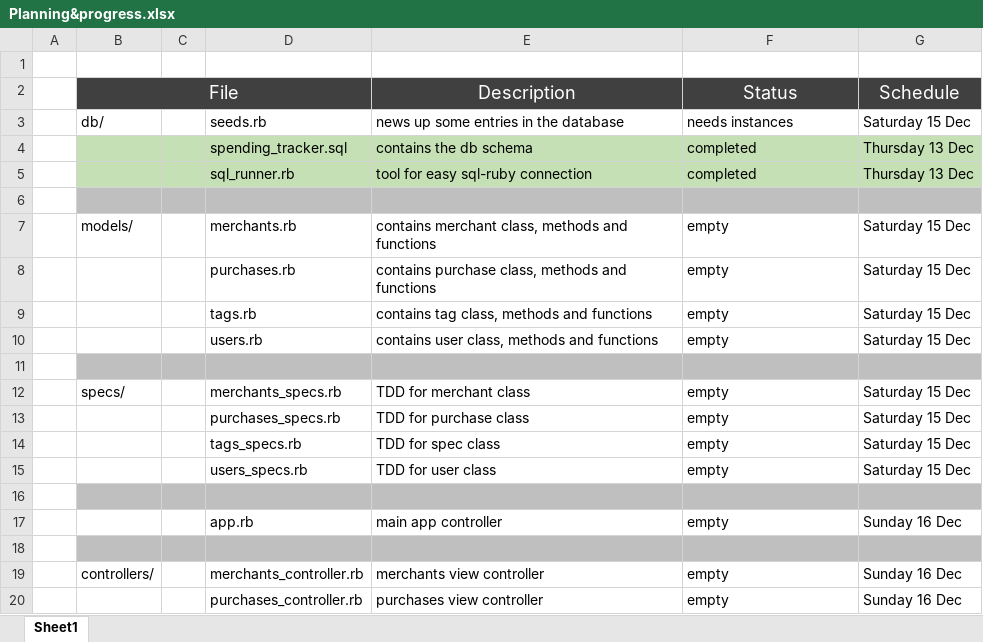
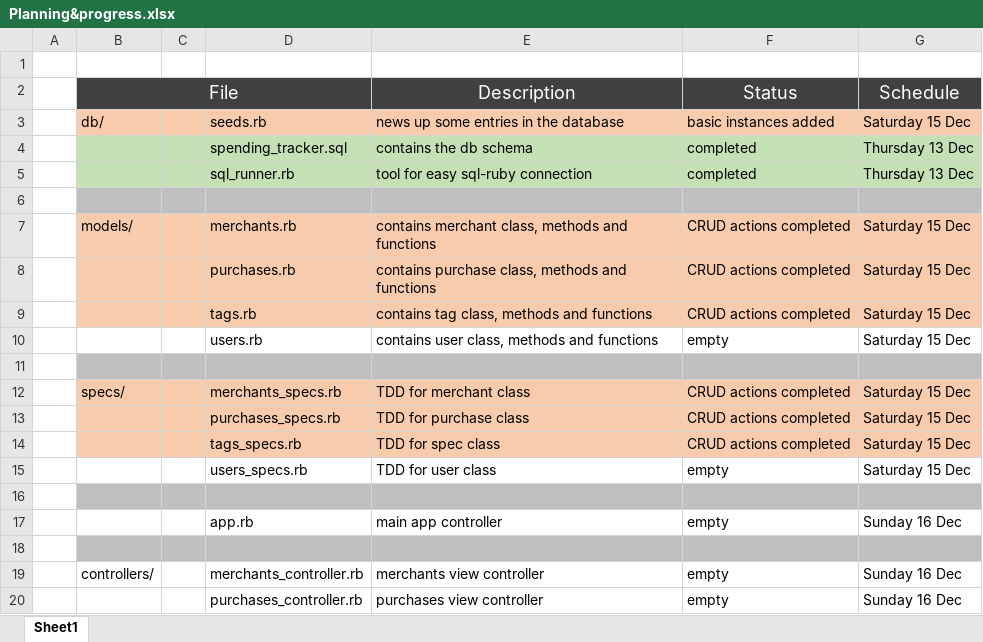
Before and after one commit to MichaelConner/week_5_spending_tracker_project, an Excel workbook: planning etc/Planning&progress.xlsx, sheet Sheet1, drawn as a sheet; only a part is shown; values as stored, in another font and other column widths than the file's, no borders; the diff names each change by its address in the sheet, - before the commit and + after, or states it on an @@ line.

Commit message:
CRUD refactor completed

```diff
--- a/planning etc/Planning&progress.xlsx (sheet Sheet1)
+++ b/planning etc/Planning&progress.xlsx (sheet Sheet1)
-B3:G3 fill: none
+B3:G3 fill: #F8CBAD
-F3 (Status): needs instances
+F3 (Status): basic instances added
-B7:G9 fill: none
+B7:G9 fill: #F8CBAD
-F7:F9 (Status): empty
+F7:F9 (Status): CRUD actions completed
-B12:G14 fill: none
+B12:G14 fill: #F8CBAD
-F12:F14 (Status): empty
+F12:F14 (Status): CRUD actions completed
```
Also changed, not shown: 6 other files.
